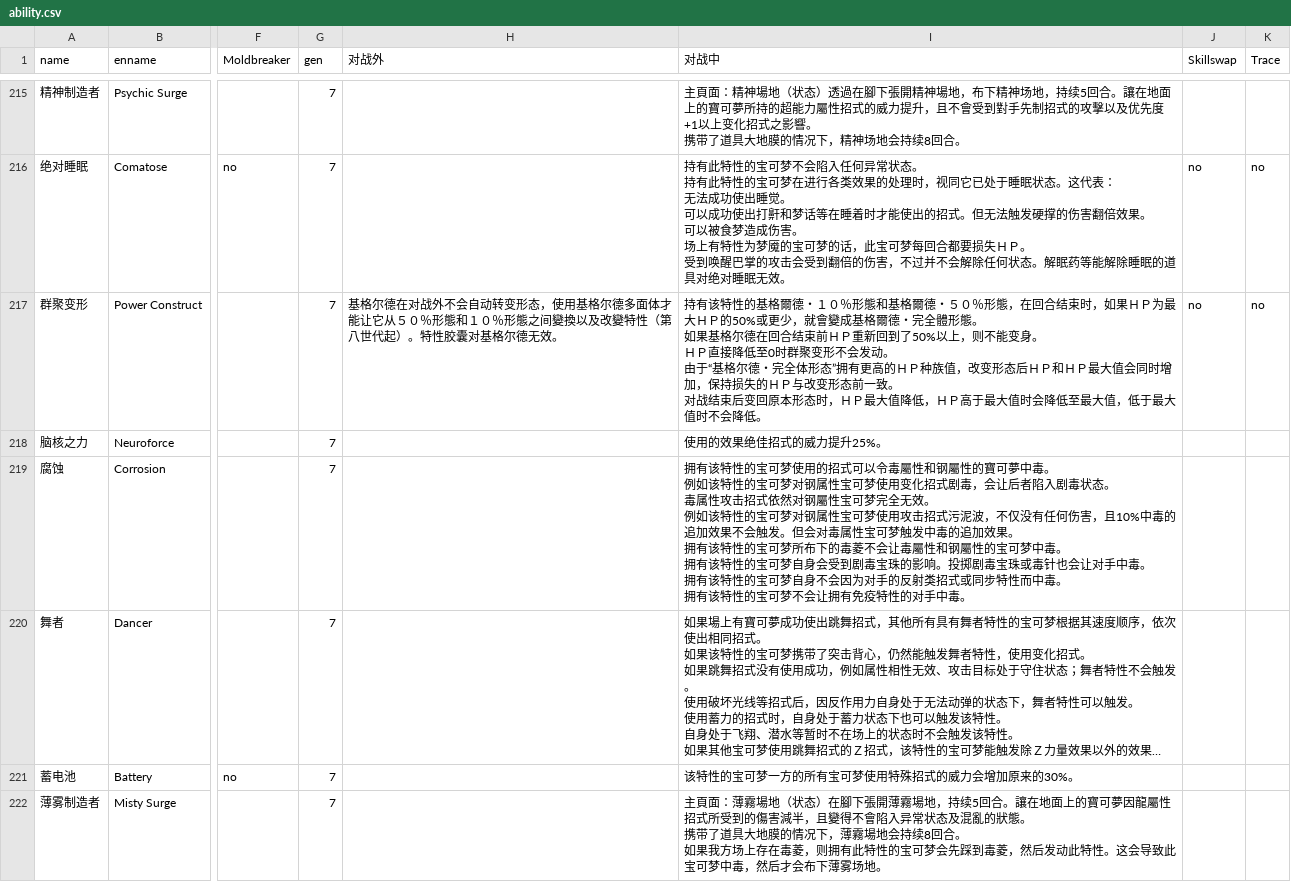
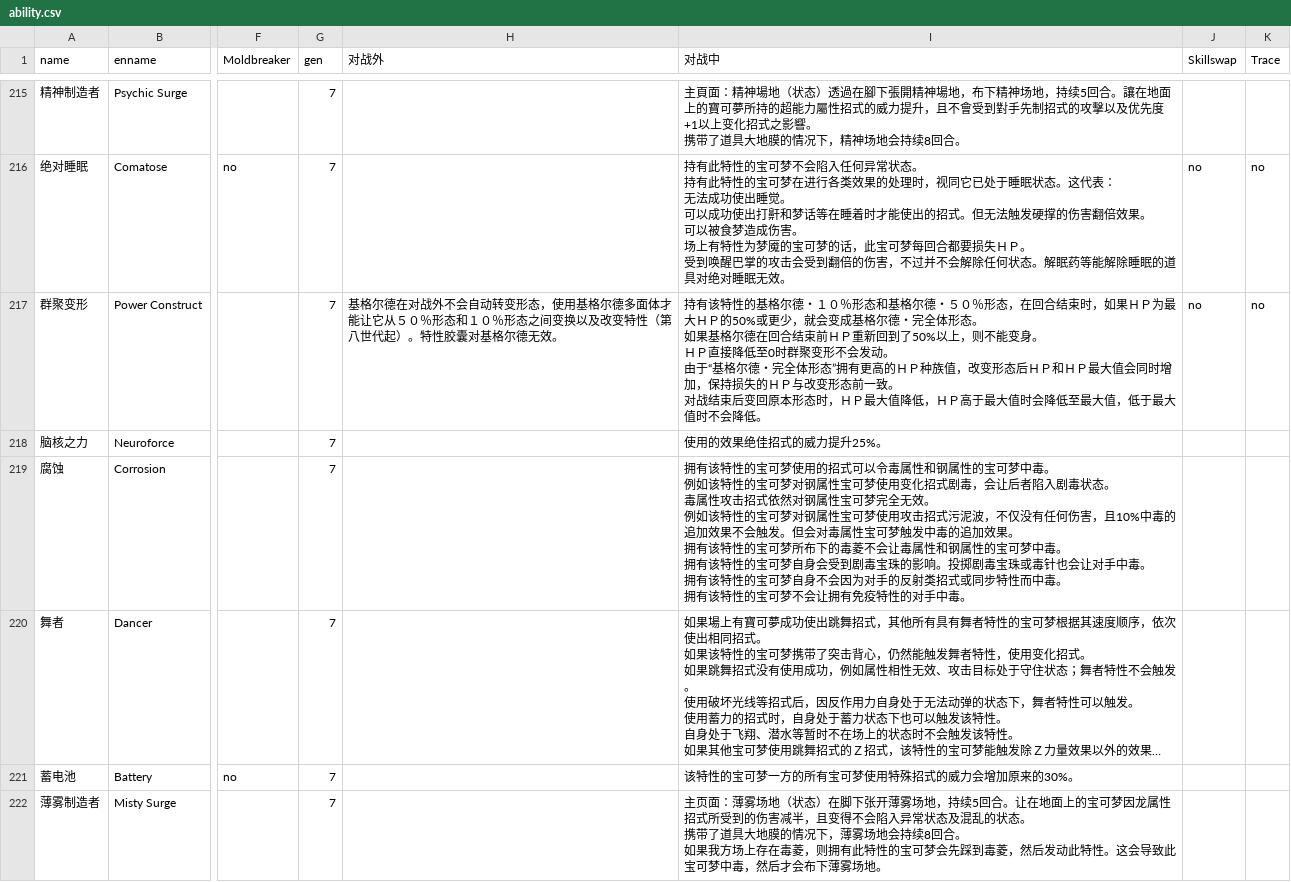
Before and after one commit to Dumeng/pm-dataset, a CSV file: dataset/ability.csv, drawn as a sheet; only a part is shown, gaps mark what is left out; long unchanged cells end in …; ↵ is a line break in a cell; the diff covers the shown part only; the diff names each change by its address in the sheet, - before the commit and + after, or states it on an @@ line.

```diff
--- a/dataset/ability.csv
+++ b/dataset/ability.csv
-H217 (对战外): …５０％形態和１０％形態之间變換以及改變特性（第…
+H217 (对战外): …５０％形态和１０％形态之间变换以及改变特性（第…
-I217 (对战中): …性的基格爾德・１０％形態和基格爾德・５０％形態，在回合结束时，如果ＨＰ为最大ＨＰ的50%或更少，就會變成基格爾德・完全體形態。 ↵ 如果…
+I217 (对战中): …性的基格尔德・１０％形态和基格尔德・５０％形态，在回合结束时，如果ＨＰ为最大ＨＰ的50%或更少，就会变成基格尔德・完全体形态。 ↵ 如果…
-I219 (对战中): …可以令毒屬性和钢屬性的寶可夢中毒。 ↵ 例如该特性的宝可梦对钢属性宝可梦使用变化招式剧毒，会让后者陷入剧毒状态。 ↵ 毒属性攻击招式依然对钢屬性宝可梦完全无效。 ↵ 例如该特性的宝可梦对钢属性宝可梦使用攻击招式污泥波，不仅没有任何伤害，且10%中毒的追加效果不会触发。但会对毒属性宝可梦触发中毒的追加效果。 ↵ 拥有该特性的宝可梦所布下的毒菱不会让毒屬性和钢屬性的宝可…
+I219 (对战中): …可以令毒属性和钢属性的宝可梦中毒。 ↵ 例如该特性的宝可梦对钢属性宝可梦使用变化招式剧毒，会让后者陷入剧毒状态。 ↵ 毒属性攻击招式依然对钢属性宝可梦完全无效。 ↵ 例如该特性的宝可梦对钢属性宝可梦使用攻击招式污泥波，不仅没有任何伤害，且10%中毒的追加效果不会触发。但会对毒属性宝可梦触发中毒的追加效果。 ↵ 拥有该特性的宝可梦所布下的毒菱不会让毒属性和钢属性的宝可…
-I222 (对战中): 主頁面：薄霧場地（状态）在腳下張開薄霧場地，持续5回合。讓在地面上的寶可夢因龍屬性招式所受到的傷害減半，且變得不會陷入异常状态及混亂的狀態。 ↵ 携带了道具大地膜的情况下，薄霧場地会持续…
+I222 (对战中): 主页面：薄雾场地（状态）在脚下张开薄雾场地，持续5回合。让在地面上的宝可梦因龙属性招式所受到的伤害减半，且变得不会陷入异常状态及混乱的状态。 ↵ 携带了道具大地膜的情况下，薄雾场地会持续…
```
Also changed, not shown: 99 edited cells elsewhere in this file, dataset/pm.csv.
